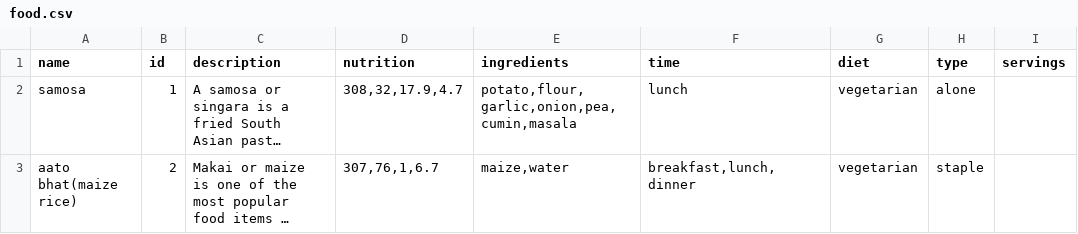
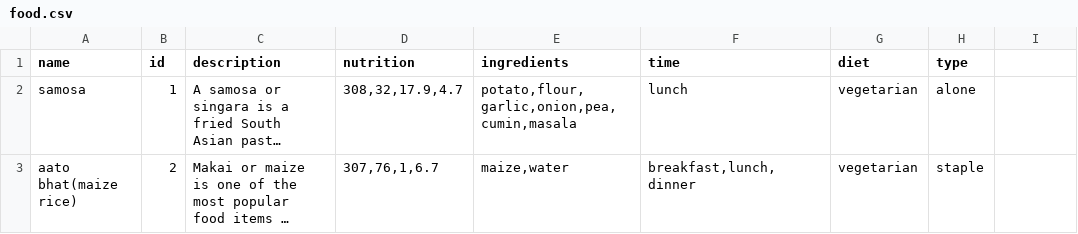
Before and after one commit to Bishalai/recommendation_meal, a CSV file: datasets/custom/food.csv, drawn as a sheet; only a part is shown; long unchanged cells end in …; the diff names each change by its address in the sheet, - before the commit and + after, or states it on an @@ line.

Commit message:
added food dataframe and some adjustments to code

```diff
--- a/datasets/custom/food.csv
+++ b/datasets/custom/food.csv
-I1: servings
+I1: (empty)
```
Also changed, not shown: 2 other files.
